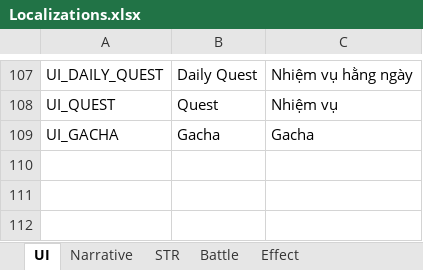
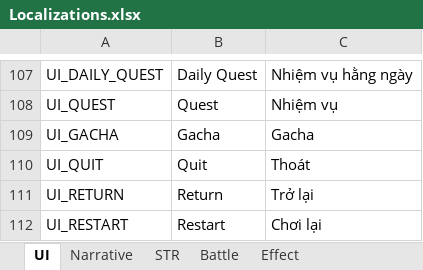
Before and after one commit to NhacPhi/MyTemplate, an Excel workbook: Tool/data/Localizations.xlsx, sheet UI, drawn as a sheet; only a part is shown, gaps mark what is left out; values as stored, in another font and other column widths than the file's, no borders; the diff names each change by its address in the sheet, - before the commit and + after, or states it on an @@ line.

```diff
--- a/Tool/data/Localizations.xlsx (sheet UI)
+++ b/Tool/data/Localizations.xlsx (sheet UI)
+row 110: UI_QUIT | Quit | Thoát
+row 111: UI_RETURN | Return | Trở lại
+row 112: UI_RESTART | Restart | Chơi lại
```
Also changed, not shown: sheet STR, 21 other files.
